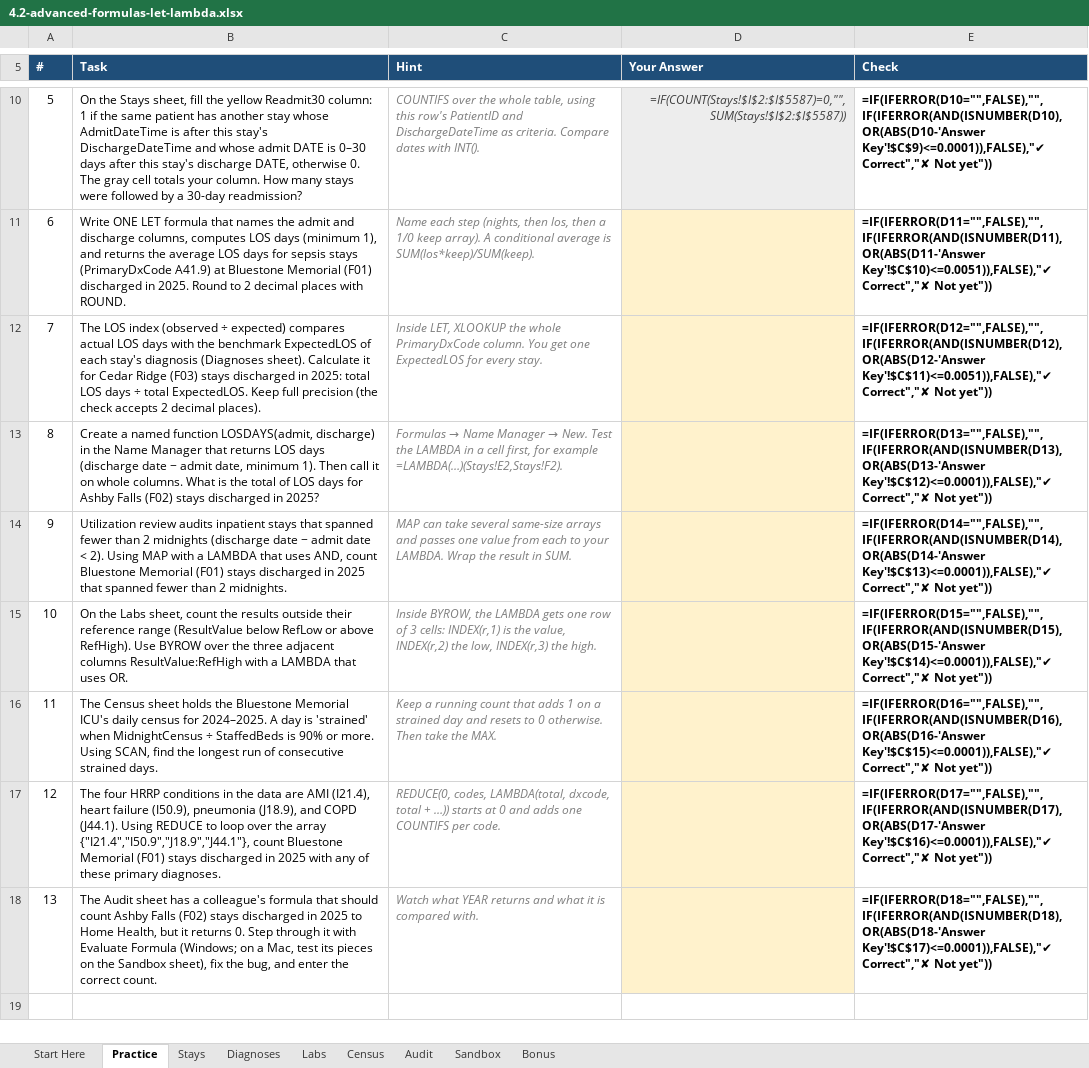
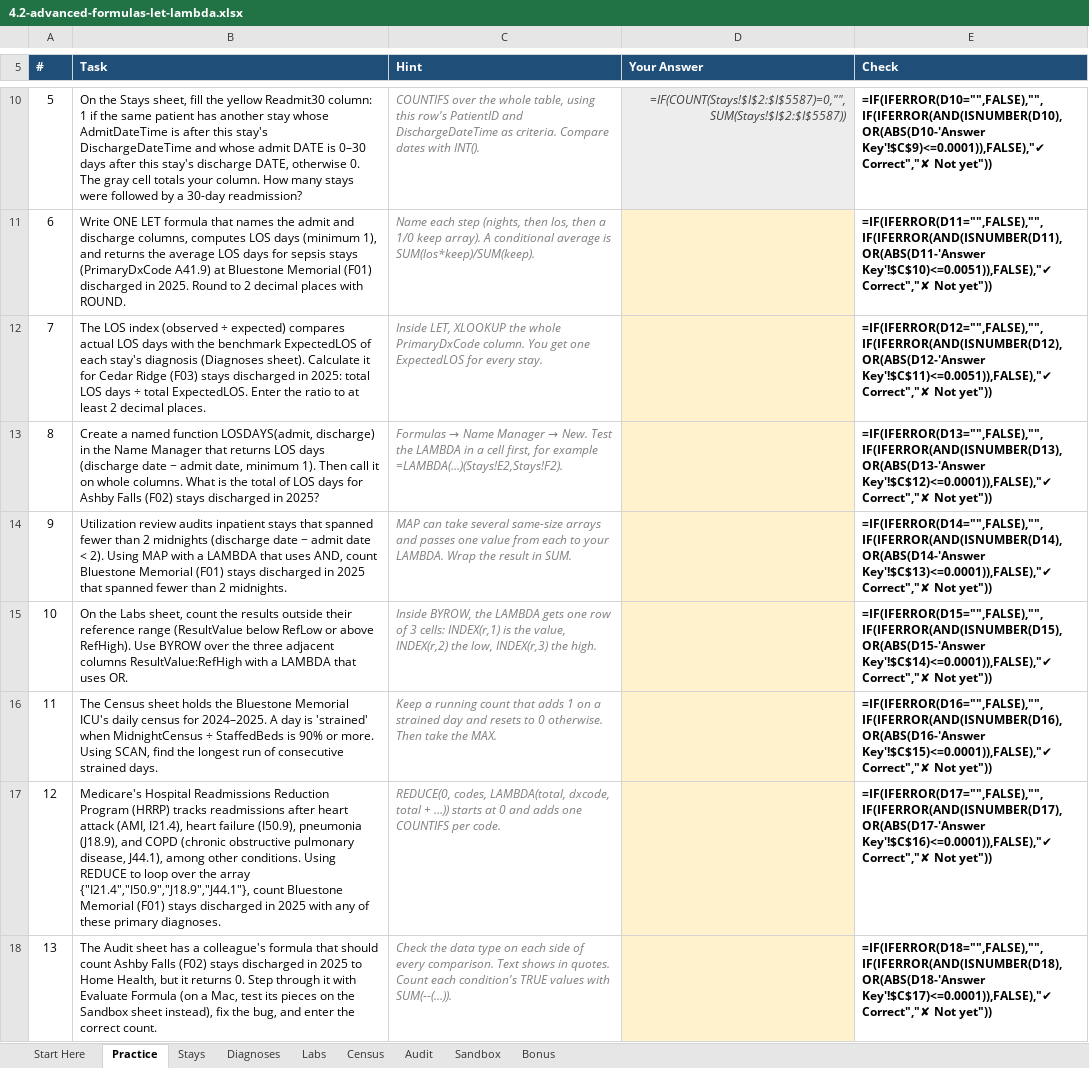
Before and after one commit to lmansf/Learn-Excel, an Excel workbook: 04-advanced-analysis/02-advanced-formulas-let-lambda/4.2-advanced-formulas-let-lambda.xlsx, sheet Practice, drawn as a sheet; only a part is shown, gaps mark what is left out; values as stored, in another font and other column widths than the file's, no borders; formulas without a stored value are shown as written; conditional formats not drawn; the diff names each change by its address in the sheet, - before the commit and + after, or states it on an @@ line.

```diff
--- a/04-advanced-analysis/02-advanced-formulas-let-lambda/4.2-advanced-formulas-let-lambda.xlsx (sheet Practice)
+++ b/04-advanced-analysis/02-advanced-formulas-let-lambda/4.2-advanced-formulas-let-lambda.xlsx (sheet Practice)
-B12 (Task): …total ExpectedLOS. Keep full precision (the check accepts 2 decimal places).
+B12 (Task): …total ExpectedLOS. Enter the ratio to at least 2 decimal places.
-B17 (Task): The four HRRP conditions in the data are AMI (I21.4), heart failure (I50.9), pneumonia (J18.9), and COPD (J44.1). Using REDUCE…
+B17 (Task): Medicare's Hospital Readmissions Reduction Program (HRRP) tracks readmissions after heart attack (AMI, I21.4), heart failure (I50.9), pneumonia (J18.9), and COPD (chronic obstructive pulmonary disease, J44.1), among other conditions. Using REDUCE…
-B18 (Task): …Evaluate Formula (Windows; on a Mac, test its pieces on the Sandbox sheet), fix the…
+B18 (Task): …Evaluate Formula (on a Mac, test its pieces on the Sandbox sheet instead), fix the…
-C18 (Hint): Watch what YEAR returns and what it is compared with.
+C18 (Hint): Check the data type on each side of every comparison. Text shows in quotes. Count each condition's TRUE values with SUM(--(…)).
```
Also changed, not shown: sheet Audit, sheet Bonus, sheet Sandbox, 1 other file.
